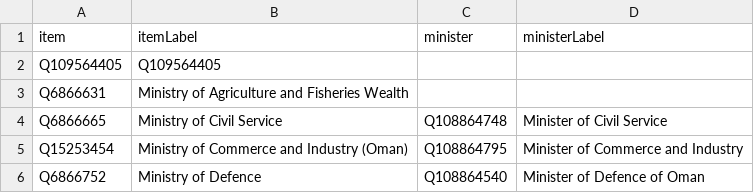
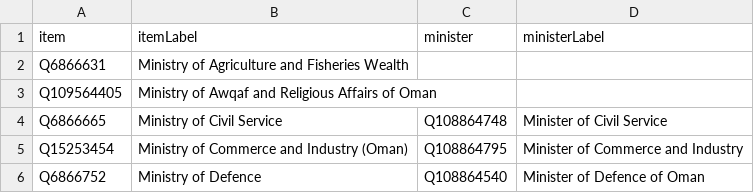
Before and after one commit to every-politician-scrapers/oman, a CSV file: wikidata/results/ministries.csv, drawn as a sheet; only a part is shown.

Commit message:
Run SPARQL queries

```diff
--- a/wikidata/results/ministries.csv
+++ b/wikidata/results/ministries.csv
@@ -1,4 +1,4 @@
 item,itemLabel,minister,ministerLabel
-Q109564405,Q109564405,,
 Q6866631,Ministry of Agriculture and Fisheries Wealth,,
+Q109564405,Ministry of Awqaf and Religious Affairs of Oman,,
 Q6866665,Ministry of Civil Service,Q108864748,Minister of Civil Service
```
